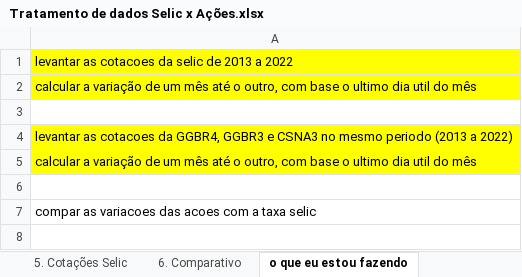
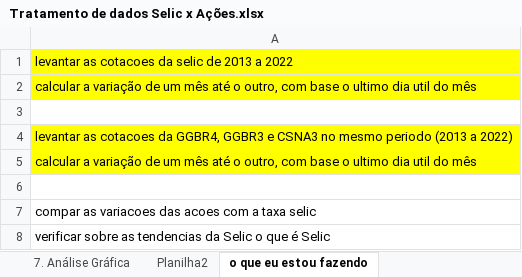
Before and after one commit to kauebr/Insights, an Excel workbook: Dados Siderurgia Brasileira 2016~2022/2 Entrega - Cliclo 2/Passo 05 - Exploração dos dados/Tratamento de dados Selic x Ações.xlsx, sheet o que eu estou fazendo, drawn as a sheet; values as stored, in another font and other column widths than the file's, no borders; the diff names each change by its address in the sheet, - before the commit and + after, or states it on an @@ line.

```diff
--- a/Dados Siderurgia Brasileira 2016~2022/2 Entrega - Cliclo 2/Passo 05 - Exploração dos dados/Tratamento de dados Selic x Ações.xlsx (sheet o que eu estou fazendo)
+++ b/Dados Siderurgia Brasileira 2016~2022/2 Entrega - Cliclo 2/Passo 05 - Exploração dos dados/Tratamento de dados Selic x Ações.xlsx (sheet o que eu estou fazendo)
+sheet tab: 7. Análise Gráfica
+sheet tab: Planilha2
+row 8: verificar sobre as tendencias da Selic o que é Selic
```
Also changed, not shown: sheet 6. Comparativo, charts or pictures, 23 other files.
